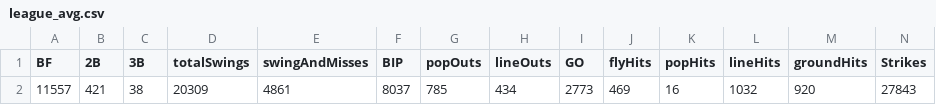
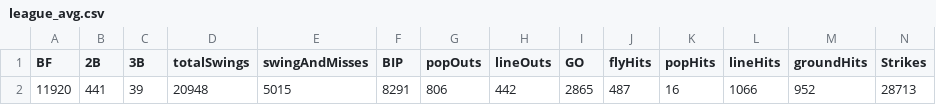
Before and after one commit to franciscojuarezn/lmp_pitching_stats, a CSV file: league_avg.csv, drawn as a sheet; only a part is shown; removed rows and columns are numbered as before the commit, all else as after; rows hold the shown columns only; the diff names each change by its address in the sheet, - before the commit and + after, or states it on an @@ line.

```diff
--- a/league_avg.csv
+++ b/league_avg.csv
-row 2: 11557 | 421 | 38 | 20309 | 4861 | 8037 | 785 | 434 | 2773 | 469 | 16 | 1032 | 920 | 27843
+row 2: 11920 | 441 | 39 | 20948 | 5015 | 8291 | 806 | 442 | 2865 | 487 | 16 | 1066 | 952 | 28713
```
Also changed, not shown: pitchers_df.csv, stats_data/FIP_files.csv, 9 other files.
